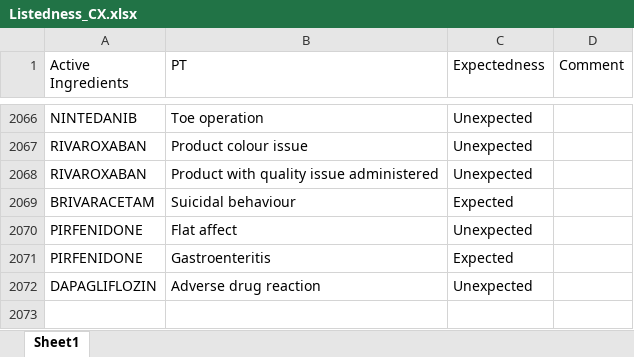
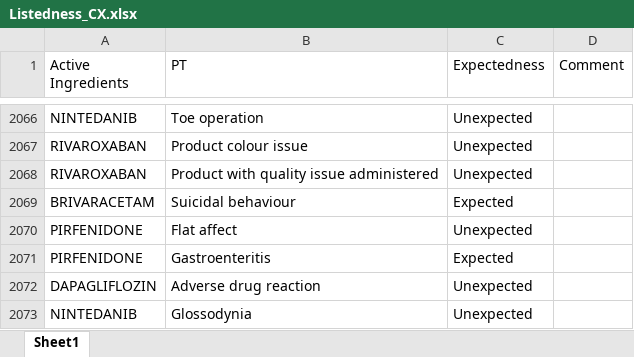
Before and after one commit to JPadhy0680/PV-Automation-Hub-Test, an Excel workbook: data/Listedness_CX.xlsx, sheet Sheet1, drawn as a sheet; only a part is shown, gaps mark what is left out; values as stored, in another font and other column widths than the file's, no borders; the diff names each change by its address in the sheet, - before the commit and + after, or states it on an @@ line.

Commit message:
Update listedness: NINTEDANIB / Glossodynia

```diff
--- a/data/Listedness_CX.xlsx (sheet Sheet1)
+++ b/data/Listedness_CX.xlsx (sheet Sheet1)
+row 2073: NINTEDANIB | Glossodynia | Unexpected
```
